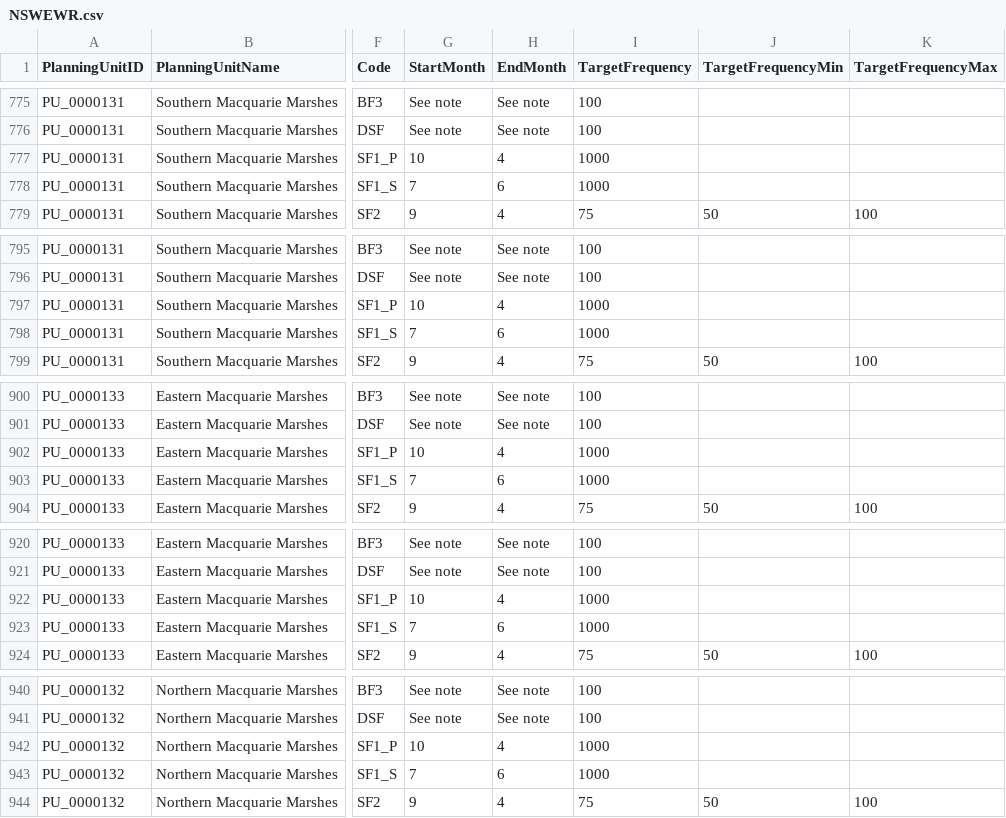
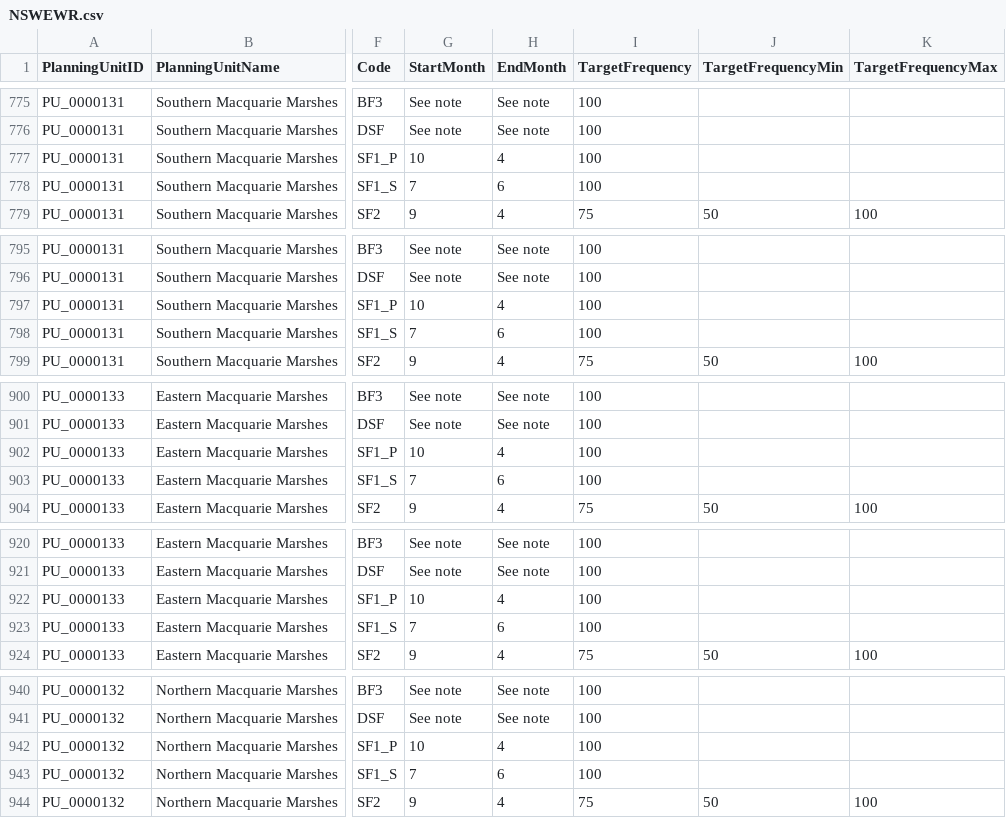
Before and after one commit to MDBAuth/EWR_tool, a CSV file: py_ewr/parameter_metadata/NSWEWR.csv, drawn as a sheet; only a part is shown, gaps mark what is left out; the diff covers the shown part only; the diff names each change by its address in the sheet, - before the commit and + after, or states it on an @@ line.

Commit message:
Fixes to parameter sheet
Resolved small fresh frequency typos in Macquarie

```diff
--- a/py_ewr/parameter_metadata/NSWEWR.csv
+++ b/py_ewr/parameter_metadata/NSWEWR.csv
-I777:I778 (TargetFrequency): 1000
+I777:I778 (TargetFrequency): 100
-I797:I798 (TargetFrequency): 1000
+I797:I798 (TargetFrequency): 100
-I902:I903 (TargetFrequency): 1000
+I902:I903 (TargetFrequency): 100
-I922:I923 (TargetFrequency): 1000
+I922:I923 (TargetFrequency): 100
-I942:I943 (TargetFrequency): 1000
+I942:I943 (TargetFrequency): 100
```
Also changed, not shown: 6 edited cells elsewhere in this file.
